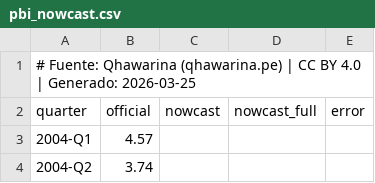
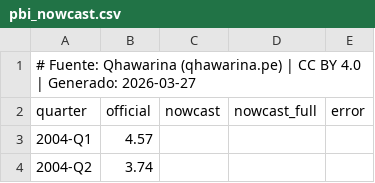
Before and after one commit to cesarchavezp29/qhawarina-web, a CSV file: public/assets/data/csv/pbi_nowcast.csv, drawn as a sheet; only a part is shown.

```diff
--- a/public/assets/data/csv/pbi_nowcast.csv
+++ b/public/assets/data/csv/pbi_nowcast.csv
@@ -1,2 +1,2 @@
-# Fuente: Qhawarina (qhawarina.pe) | CC BY 4.0 | Generado: 2026-03-25
+# Fuente: Qhawarina (qhawarina.pe) | CC BY 4.0 | Generado: 2026-03-27
 quarter,official,nowcast,nowcast_full,error
```
Also changed, not shown: public/assets/data/csv/indices_riesgo_mensual.csv, public/assets/data/csv/pobreza_departamental.csv, 20 other files.
